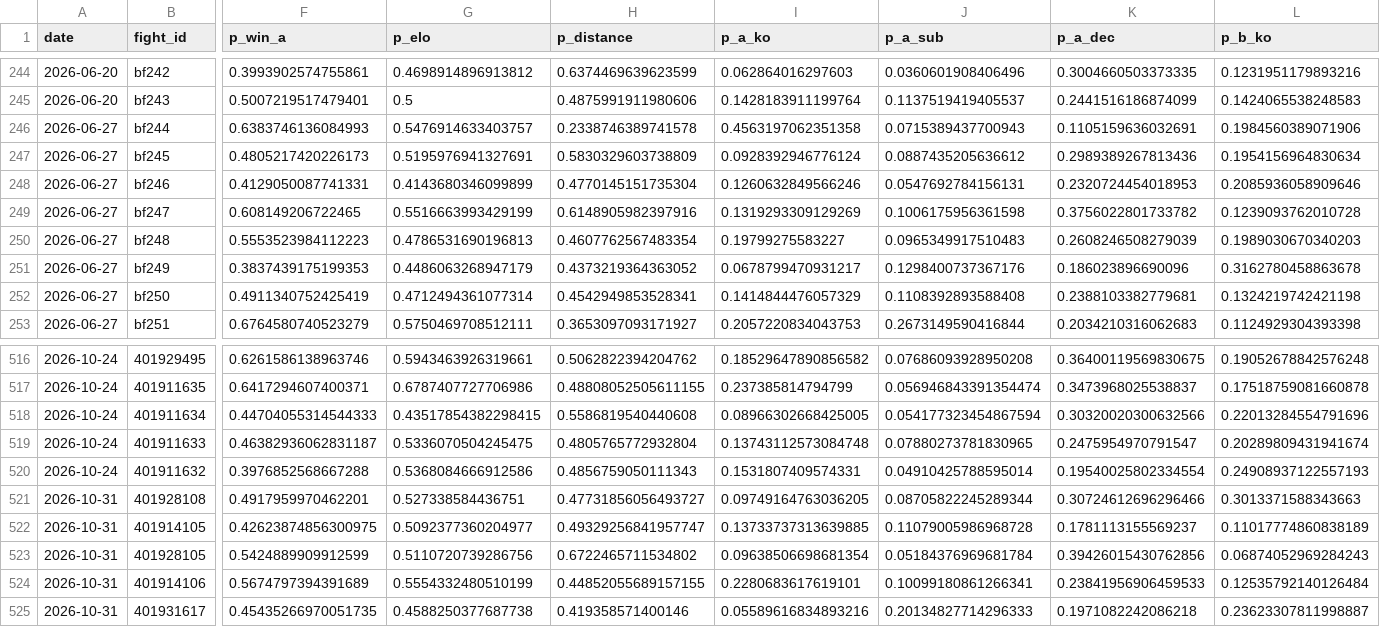
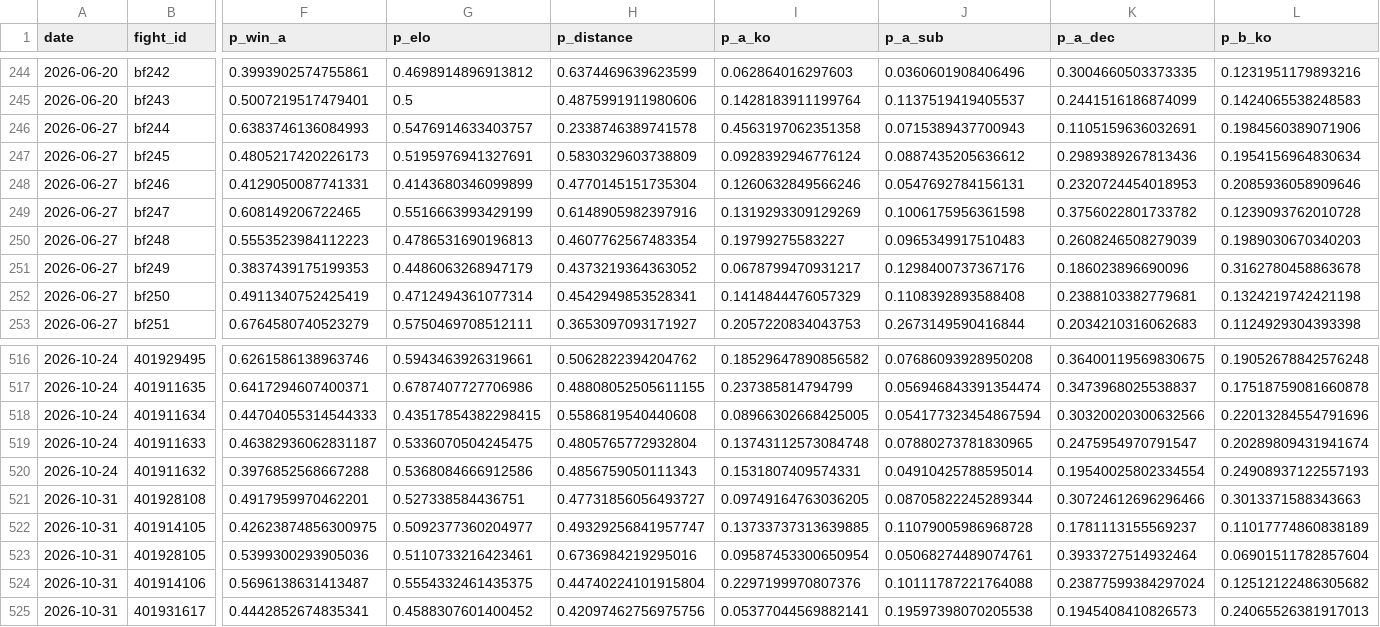
Before and after one commit to azcal/mbm-mma, a CSV file: logs/predictions.csv, drawn as a sheet; only a part is shown, gaps mark what is left out; the diff covers the shown part only; the diff names each change by its address in the sheet, - before the commit and + after, or states it on an @@ line.

```diff
--- a/logs/predictions.csv
+++ b/logs/predictions.csv
-F523 (p_win_a): 0.5424889909912599
+F523 (p_win_a): 0.5399300293905036
-G523 (p_elo): 0.5110720739286756
+G523 (p_elo): 0.5110733216423461
-H523 (p_distance): 0.6722465711534802
+H523 (p_distance): 0.6736984219295016
-I523 (p_a_ko): 0.09638506698681354
+I523 (p_a_ko): 0.09587453300650954
-J523 (p_a_sub): 0.05184376969681784
+J523 (p_a_sub): 0.05068274489074761
-K523 (p_a_dec): 0.39426015430762856
+K523 (p_a_dec): 0.3933727514932464
-L523 (p_b_ko): 0.06874052969284243
+L523 (p_b_ko): 0.06901511782857604
-F524 (p_win_a): 0.5674797394391689
+F524 (p_win_a): 0.5696138631413487
-G524 (p_elo): 0.5554332480510199
+G524 (p_elo): 0.5554332461435375
-H524 (p_distance): 0.44852055689157155
+H524 (p_distance): 0.44740224101915804
-I524 (p_a_ko): 0.2280683617619101
+I524 (p_a_ko): 0.2297199970807376
-J524 (p_a_sub): 0.10099180861266341
+J524 (p_a_sub): 0.10111787221764088
-K524 (p_a_dec): 0.23841956906459533
+K524 (p_a_dec): 0.23877599384297024
-L524 (p_b_ko): 0.12535792140126484
+L524 (p_b_ko): 0.12512122486305682
-F525 (p_win_a): 0.45435266970051735
+F525 (p_win_a): 0.4442852674835341
-G525 (p_elo): 0.4588250377687738
+G525 (p_elo): 0.4588307601400452
-H525 (p_distance): 0.419358571400146
+H525 (p_distance): 0.42097462756975756
-I525 (p_a_ko): 0.05589616834893216
+I525 (p_a_ko): 0.05377044569882141
-J525 (p_a_sub): 0.20134827714296333
+J525 (p_a_sub): 0.19597398070205538
-K525 (p_a_dec): 0.1971082242086218
+K525 (p_a_dec): 0.1945408410826573
-L525 (p_b_ko): 0.23623307811998887
+L525 (p_b_ko): 0.24065526381917013
```
Also changed, not shown: 80 edited cells elsewhere in this file, 4 other files.
